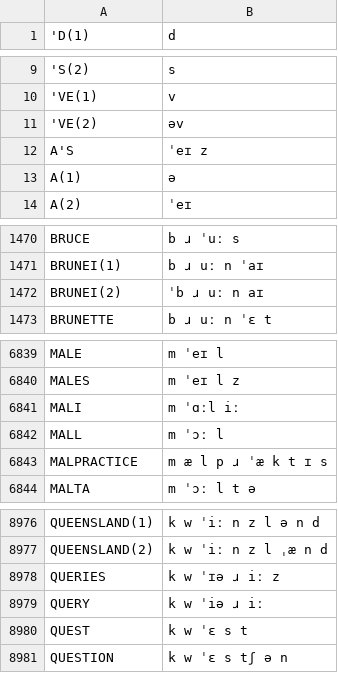
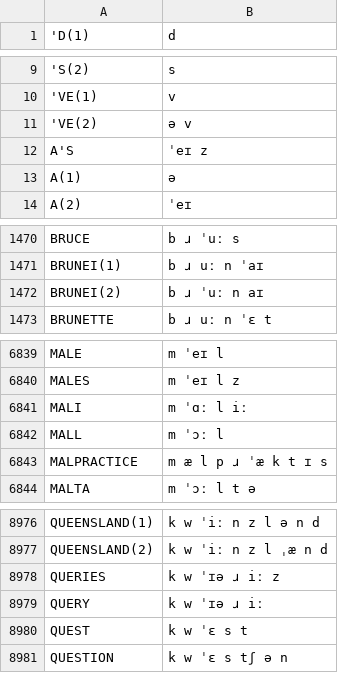
Before and after one commit to JoseLlarena/Britfone, a CSV file: britfone.main.0.1.0.csv, drawn as a sheet; only a part is shown, gaps mark what is left out.

Commit message:
corrected pronunciations of 've, brunei(2), mali and query

```diff
--- a/britfone.main.0.1.0.csv
+++ b/britfone.main.0.1.0.csv
@@ -10,3 +10,3 @@
 'VE(1), v
-'VE(2), əv
+'VE(2), ə v
 A'S, ˈeɪ z
@@ -1471,3 +1471,3 @@ BRUCE, b ɹ ˈuː s
 BRUNEI(1), b ɹ uː n ˈaɪ
-BRUNEI(2), ˈb ɹ uː n aɪ
+BRUNEI(2), b ɹ ˈuː n aɪ
 BRUNETTE, b ɹ uː n ˈɛ t
@@ -6840,3 +6840,3 @@ MALE, m ˈeɪ l
 MALES, m ˈeɪ l z
-MALI, m ˈɑːl iː
+MALI, m ˈɑː l iː
 MALL, m ˈɔː l
@@ -8978,3 +8978,3 @@ QUEENSLAND(2), k w ˈiː n z l ˌæ n d
 QUERIES, k w ˈɪə ɹ iː z
-QUERY, k w ˈiə ɹ iː
+QUERY, k w ˈɪə ɹ iː
 QUEST, k w ˈɛ s t
```
